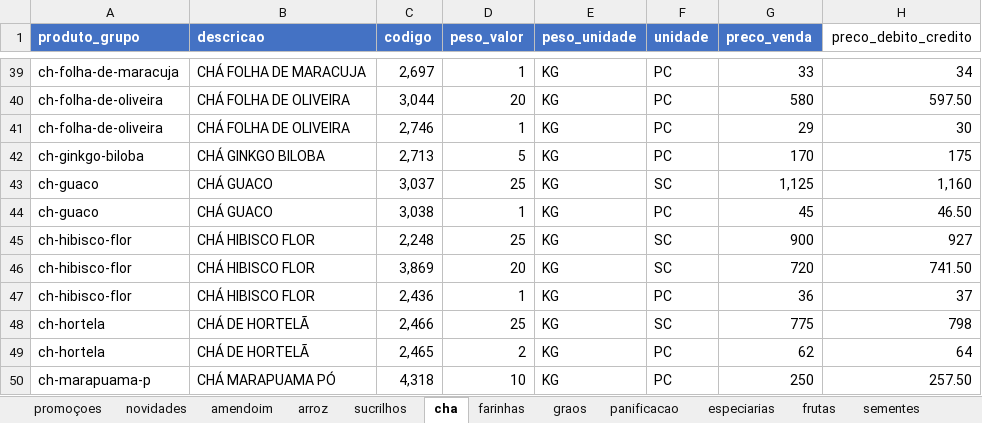
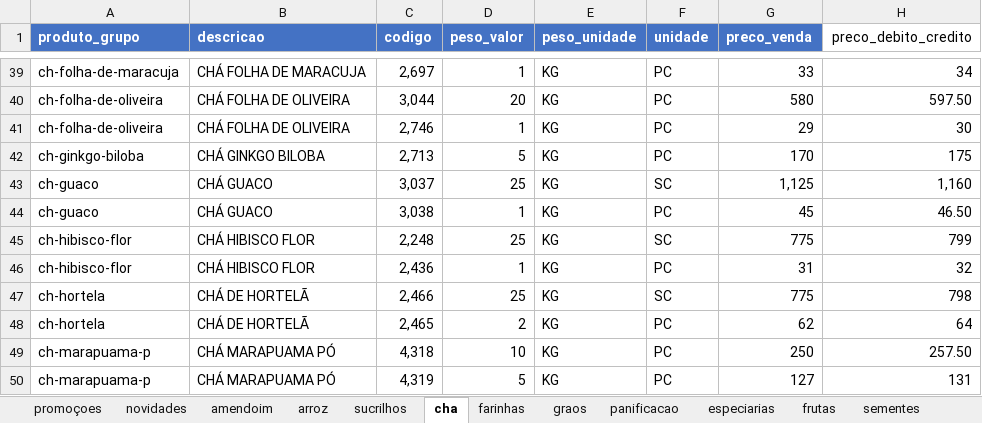
Before and after one commit to MuriloBastos6/produtos-libanes, an Excel workbook: data/ProdutosFomatodosLibanes.xlsx, sheet cha, drawn as a sheet; only a part is shown, gaps mark what is left out; the shorter side is filled out with more unchanged rows; values as stored, in another font and other column widths than the file's, no borders; removed rows and columns are numbered as before the commit, all else as after; the diff names each change by its address in the sheet, - before the commit and + after, or states it on an @@ line.

```diff
--- a/data/ProdutosFomatodosLibanes.xlsx (sheet cha)
+++ b/data/ProdutosFomatodosLibanes.xlsx (sheet cha)
-G45 (preco_venda): 900
+G45 (preco_venda): 775
-H45 (preco_debito_credito): 927
+H45 (preco_debito_credito): 799
-row 46: ch-hibisco-flor | CHÁ HIBISCO FLOR | 3,869 | 20 | KG | SC | 720 | 741.50
-G46 (preco_venda): 36
+G46 (preco_venda): 31
-H46 (preco_debito_credito): 37
+H46 (preco_debito_credito): 32
```
Also changed, not shown: 1 other file.
